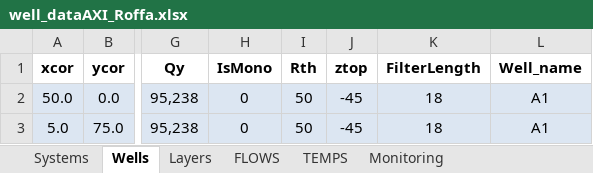
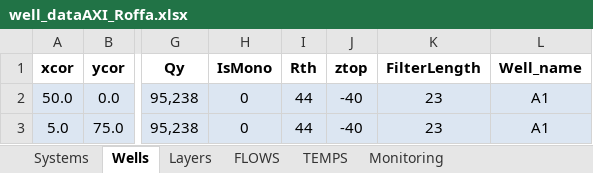
Before and after one commit to Daafip/design-ASR-CEGM2006, an Excel workbook: Assignments/Week 3 - ATES/well_dataAXI_Roffa.xlsx, sheet Wells, drawn as a sheet; only a part is shown, gaps mark what is left out; values as stored, in another font and other column widths than the file's, no borders; the diff names each change by its address in the sheet, - before the commit and + after, or states it on an @@ line.

Commit message:
Layer bottom aangepast

```diff
--- a/Assignments/Week 3 - ATES/well_dataAXI_Roffa.xlsx (sheet Wells)
+++ b/Assignments/Week 3 - ATES/well_dataAXI_Roffa.xlsx (sheet Wells)
-I2:I3 (Rth): 50
+I2:I3 (Rth): 44
-J2:J3 (ztop): -45
+J2:J3 (ztop): -40
-K2:K3 (FilterLength): 18
+K2:K3 (FilterLength): 23
```
Also changed, not shown: sheet Layers.
